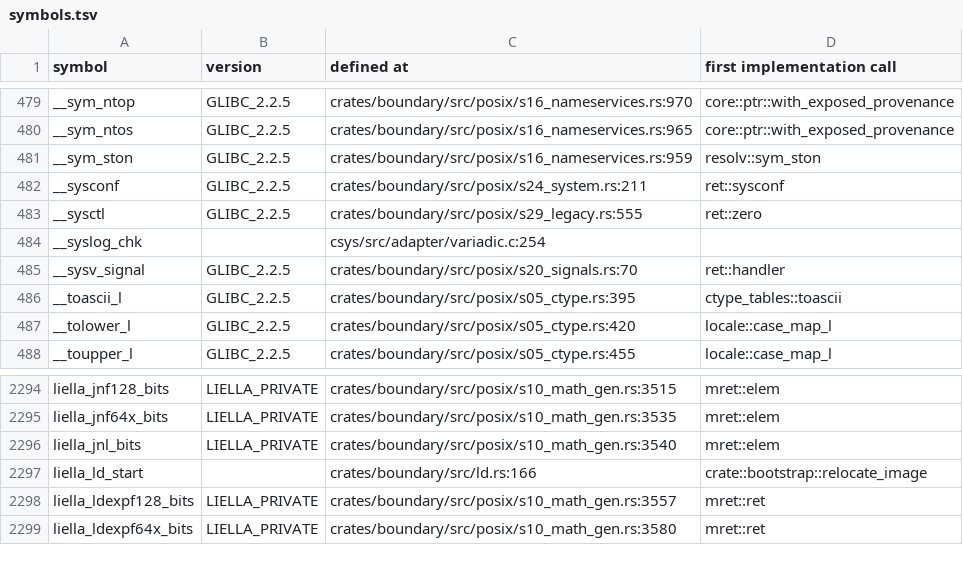
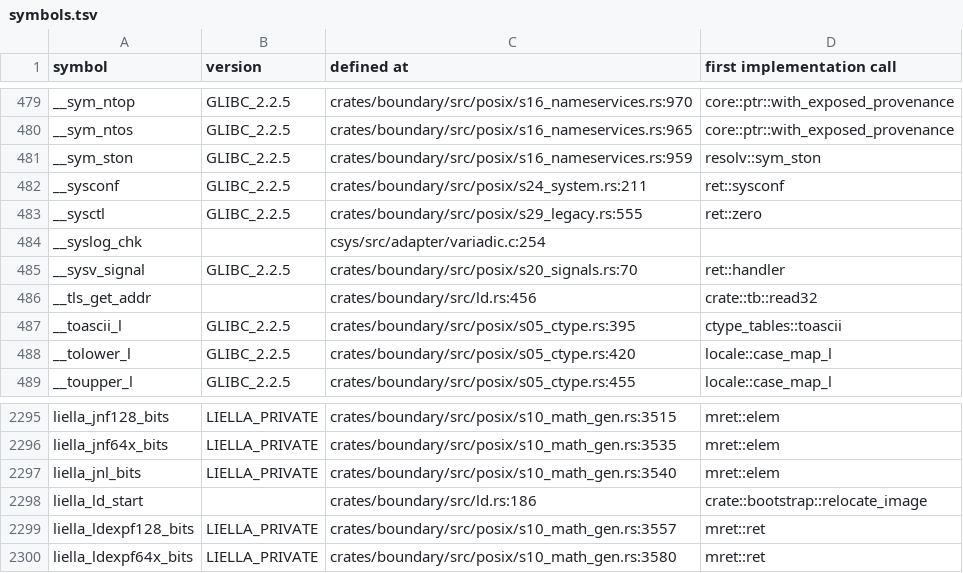
Before and after one commit to duskglow/liella, a TSV file: docs/codemap/symbols.tsv, drawn as a sheet; only a part is shown, gaps mark what is left out.

Commit message:
Regenerate train-owned views
Views of records/ and crates/math/KERNELS.md are train-owned (RECORDS, design/records.md section 4): branches never commit them, so the train runs cargo xtask records-gen --in-place && cargo xtask kernel-index --in-place && cargo xtask codemap --in-place after composing and gates the result with LIELLA_TRAIN=1.

Files: docs/codemap/README.md, docs/codemap/symbols.tsv, plan/07-decisions/s26-29.md.
CI train 591: DL-TLS-STATIC-2.

```diff
--- a/docs/codemap/symbols.tsv
+++ b/docs/codemap/symbols.tsv
@@ -485,2 +485,3 @@ __syslog_chk		csys/src/adapter/variadic.c:254
 __sysv_signal	GLIBC_2.2.5	crates/boundary/src/posix/s20_signals.rs:70	ret::handler
+__tls_get_addr		crates/boundary/src/ld.rs:456	crate::tb::read32
 __toascii_l	GLIBC_2.2.5	crates/boundary/src/posix/s05_ctype.rs:395	ctype_tables::toascii
@@ -2296,3 +2297,3 @@ liella_jnf64x_bits	LIELLA_PRIVATE	crates/boundary/src/posix/s10_math_gen.rs:3535
 liella_jnl_bits	LIELLA_PRIVATE	crates/boundary/src/posix/s10_math_gen.rs:3540	mret::elem
-liella_ld_start		crates/boundary/src/ld.rs:166	crate::bootstrap::relocate_image
+liella_ld_start		crates/boundary/src/ld.rs:186	crate::bootstrap::relocate_image
 liella_ldexpf128_bits	LIELLA_PRIVATE	crates/boundary/src/posix/s10_math_gen.rs:3557	mret::ret
```
Also changed, not shown: 2 other files.
